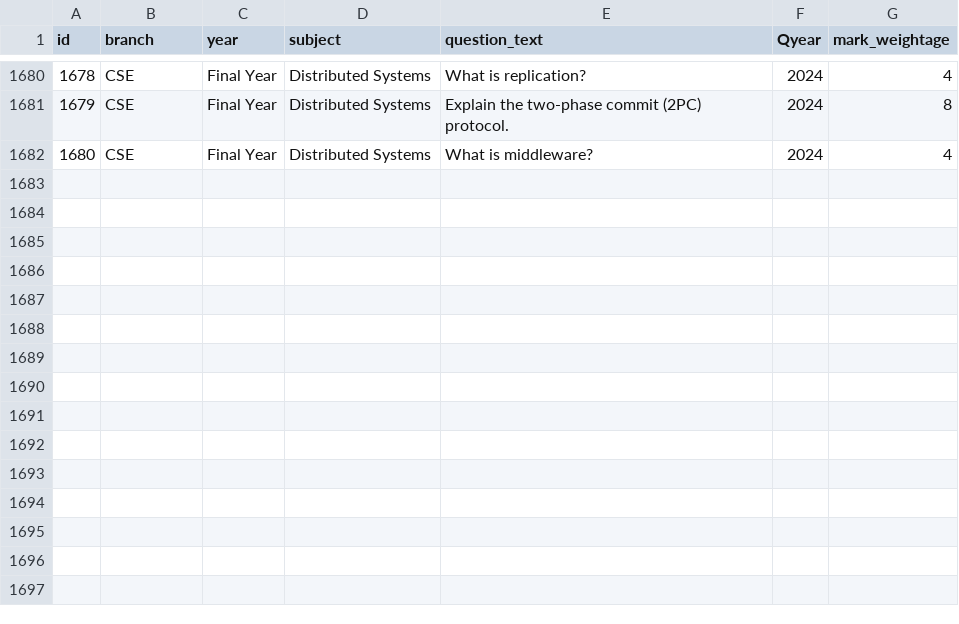
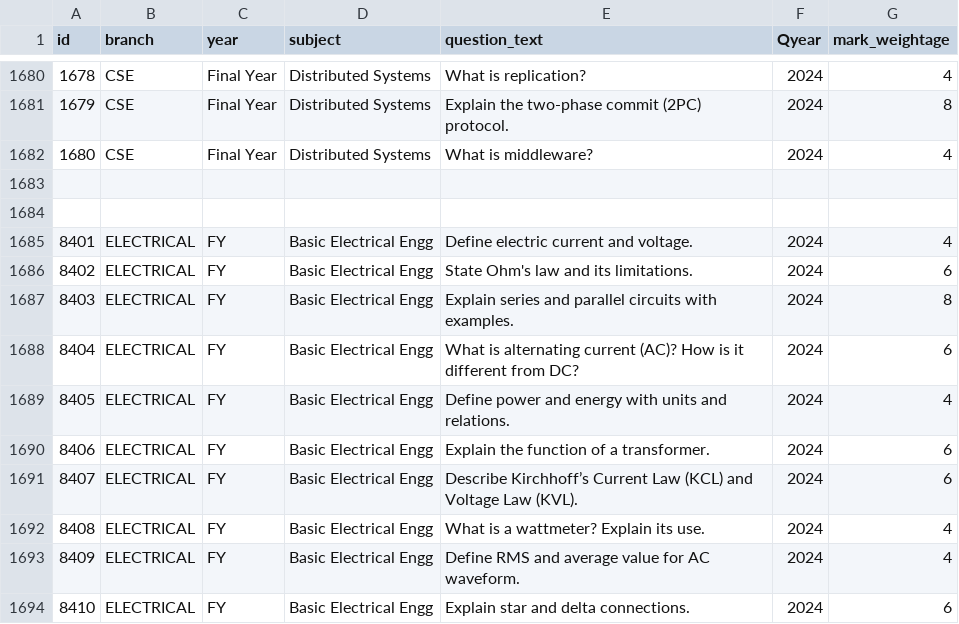
Before and after one commit to sankalpvasekar/UniPrep-University-Prepration-Platform, a CSV file: Backend/data/CSE_UniPrep (1) delete.csv, drawn as a sheet; only a part is shown, gaps mark what is left out; the diff names each change by its address in the sheet, - before the commit and + after, or states it on an @@ line.

```diff
--- a/Backend/data/CSE_UniPrep (1) delete.csv
+++ b/Backend/data/CSE_UniPrep (1) delete.csv
+row 1683: (empty)
+row 1684: (empty)
+row 1685: 8401 | ELECTRICAL | FY | Basic Electrical Engg | Define electric current and voltage. | 2024 | 4
+row 1686: 8402 | ELECTRICAL | FY | Basic Electrical Engg | State Ohm's law and its limitations. | 2024 | 6
+row 1687: 8403 | ELECTRICAL | FY | Basic Electrical Engg | Explain series and parallel circuits with examples. | 2024 | 8
+row 1688: 8404 | ELECTRICAL | FY | Basic Electrical Engg | What is alternating current (AC)? How is it different from DC? | 2024 | 6
+row 1689: 8405 | ELECTRICAL | FY | Basic Electrical Engg | Define power and energy with units and relations. | 2024 | 4
+row 1690: 8406 | ELECTRICAL | FY | Basic Electrical Engg | Explain the function of a transformer. | 2024 | 6
+row 1691: 8407 | ELECTRICAL | FY | Basic Electrical Engg | Describe Kirchhoff’s Current Law (KCL) and Voltage Law (KVL). | 2024 | 6
+row 1692: 8408 | ELECTRICAL | FY | Basic Electrical Engg | What is a wattmeter? Explain its use. | 2024 | 4
+row 1693: 8409 | ELECTRICAL | FY | Basic Electrical Engg | Define RMS and average value for AC waveform. | 2024 | 4
+row 1694: 8410 | ELECTRICAL | FY | Basic Electrical Engg | Explain star and delta connections. | 2024 | 6
```
Also changed, not shown: 59 other files.
